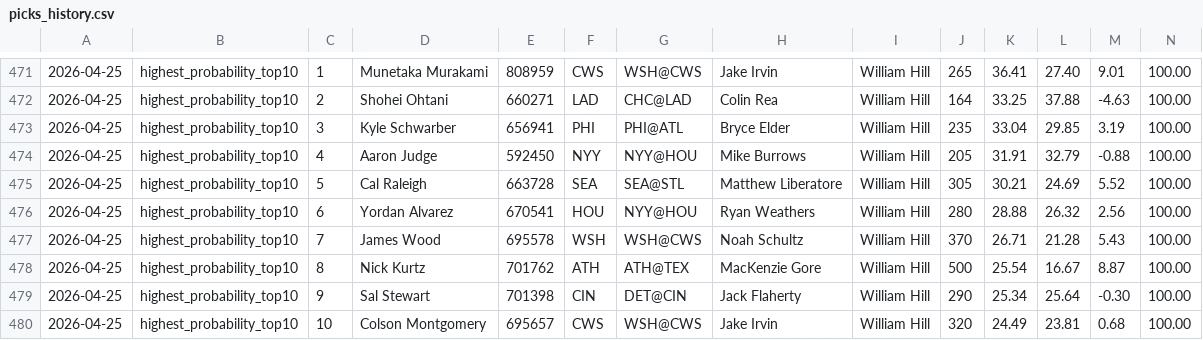
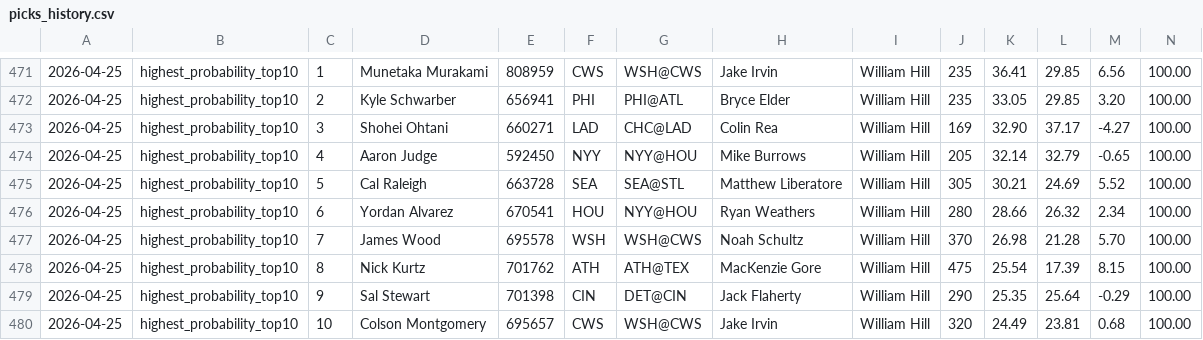
Before and after one commit to justinloo12/homerun-model, a CSV file: picks_history.csv, drawn as a sheet; only a part is shown, gaps mark what is left out; removed rows and columns are numbered as before the commit, all else as after; rows hold the shown columns only; the diff covers the shown part only; the diff names each change by its address in the sheet, - before the commit and + after, or states it on an @@ line.

```diff
--- a/picks_history.csv
+++ b/picks_history.csv
-J471: 265
+J471: 235
-L471: 27.40
+L471: 29.85
-M471: 9.01
+M471: 6.56
-row 472: 2026-04-25 | highest_probability_top10 | 2 | Shohei Ohtani | 660271 | LAD | CHC@LAD | Colin Rea | William Hill | 164 | 33.25 | 37.88 | -4.63 | 100.00
-C472: 3
+C472: 2
-K472: 33.04
+K472: 33.05
-M472: 3.19
+M472: 3.20
+row 473: 2026-04-25 | highest_probability_top10 | 3 | Shohei Ohtani | 660271 | LAD | CHC@LAD | Colin Rea | William Hill | 169 | 32.90 | 37.17 | -4.27 | 100.00
-K474: 31.91
+K474: 32.14
-M474: -0.88
+M474: -0.65
-K476: 28.88
+K476: 28.66
-M476: 2.56
+M476: 2.34
-K477: 26.71
+K477: 26.98
-M477: 5.43
+M477: 5.70
-J478: 500
+J478: 475
-L478: 16.67
+L478: 17.39
-M478: 8.87
+M478: 8.15
-K479: 25.34
+K479: 25.35
-M479: -0.30
+M479: -0.29
```
Also changed, not shown: 1 added row, 1 removed row and 28 edited cells elsewhere in this file, 1 other file.
